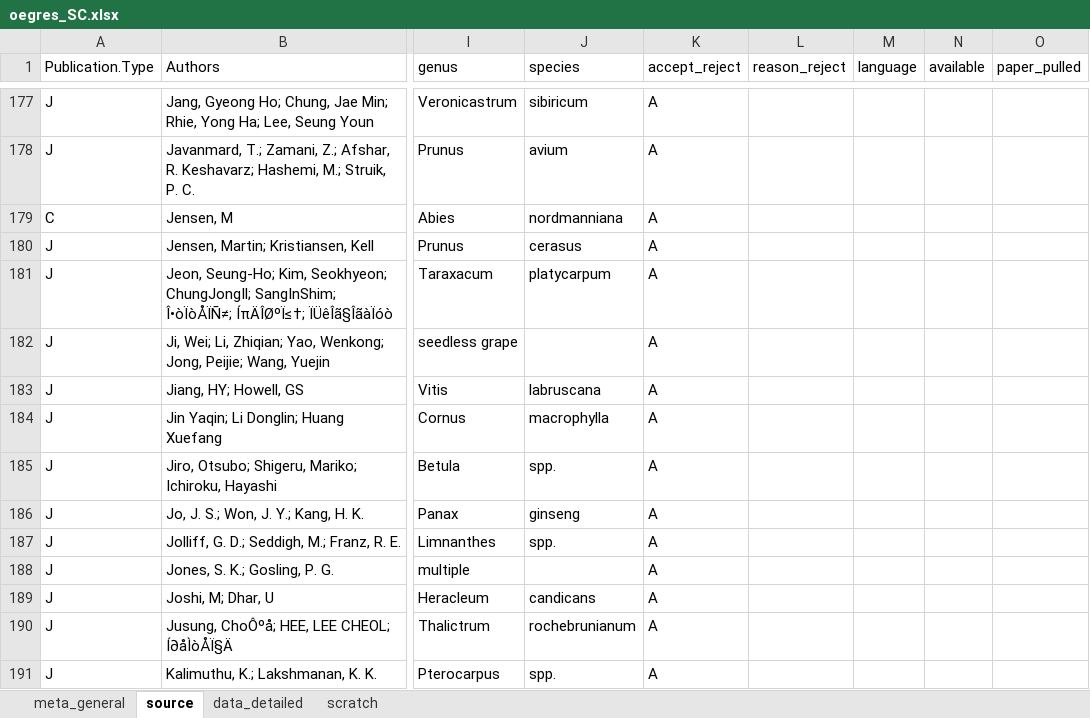
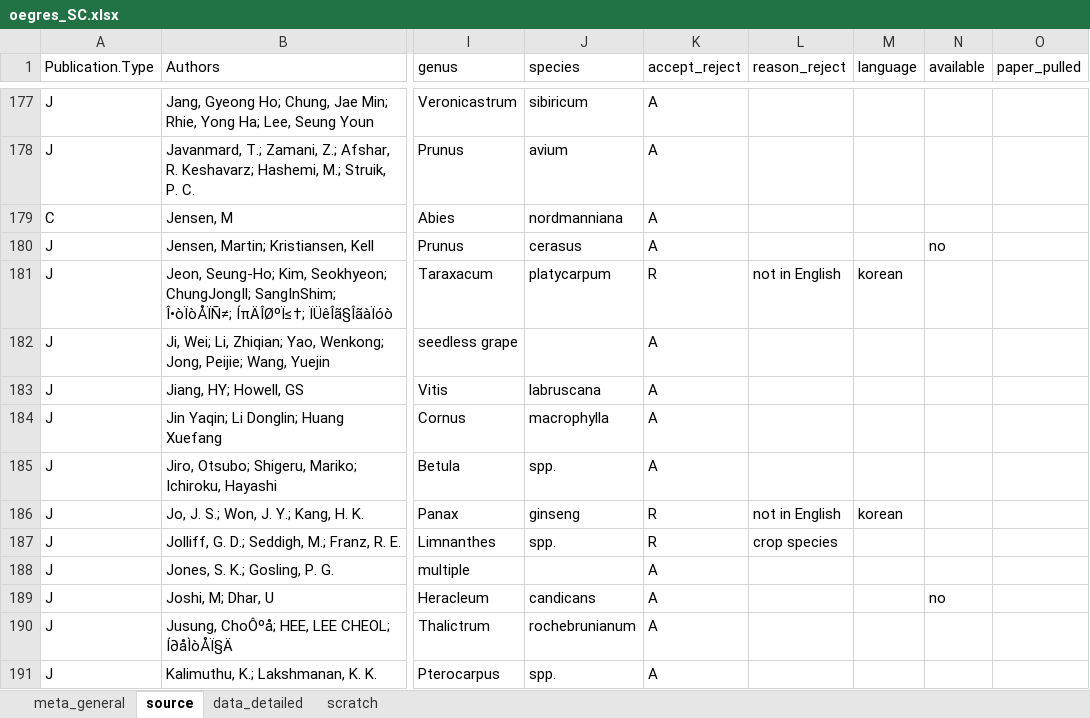
Before and after one commit to lizzieinvancouver/egret, an Excel workbook: data/oegres_SC/oegres_SC.xlsx, sheet source, drawn as a sheet; only a part is shown, gaps mark what is left out; values as stored, in another font and other column widths than the file's, no borders; the diff names each change by its address in the sheet, - before the commit and + after, or states it on an @@ line.

```diff
--- a/data/oegres_SC/oegres_SC.xlsx (sheet source)
+++ b/data/oegres_SC/oegres_SC.xlsx (sheet source)
-N180 (available): (empty)
+N180 (available): no
-K181 (accept_reject): A
+K181 (accept_reject): R
-L181 (reason_reject): (empty)
+L181 (reason_reject): not in English
-M181 (language): (empty)
+M181 (language): korean
-K186:K187 (accept_reject): A
+K186:K187 (accept_reject): R
-L186 (reason_reject): (empty)
+L186 (reason_reject): not in English
-M186 (language): (empty)
+M186 (language): korean
-L187 (reason_reject): (empty)
+L187 (reason_reject): crop species
-N189 (available): (empty)
+N189 (available): no
```
Also changed, not shown: sheet data_detailed, sheet scratch.
